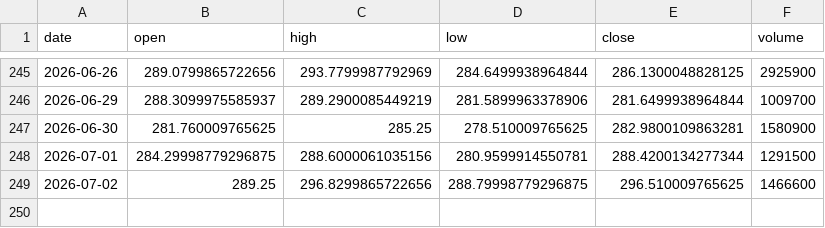
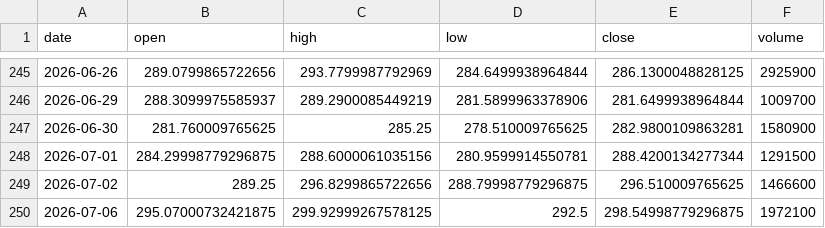
Before and after one commit to vamseeachanta/assethold, a CSV file: data/stocks/cache/COR_ohlcv.csv, drawn as a sheet; only a part is shown, gaps mark what is left out.

```diff
--- a/data/stocks/cache/COR_ohlcv.csv
+++ b/data/stocks/cache/COR_ohlcv.csv
@@ -249 +249,2 @@ date,open,high,low,close,volume
 2026-07-02,289.25,296.8299865722656,288.79998779296875,296.510009765625,1466600
+2026-07-06,295.07000732421875,299.92999267578125,292.5,298.54998779296875,1972100
```
Also changed, not shown: data/stocks/cache/AAPL_ohlcv.csv, data/stocks/cache/MSFT_ohlcv.csv, 5 other files.
